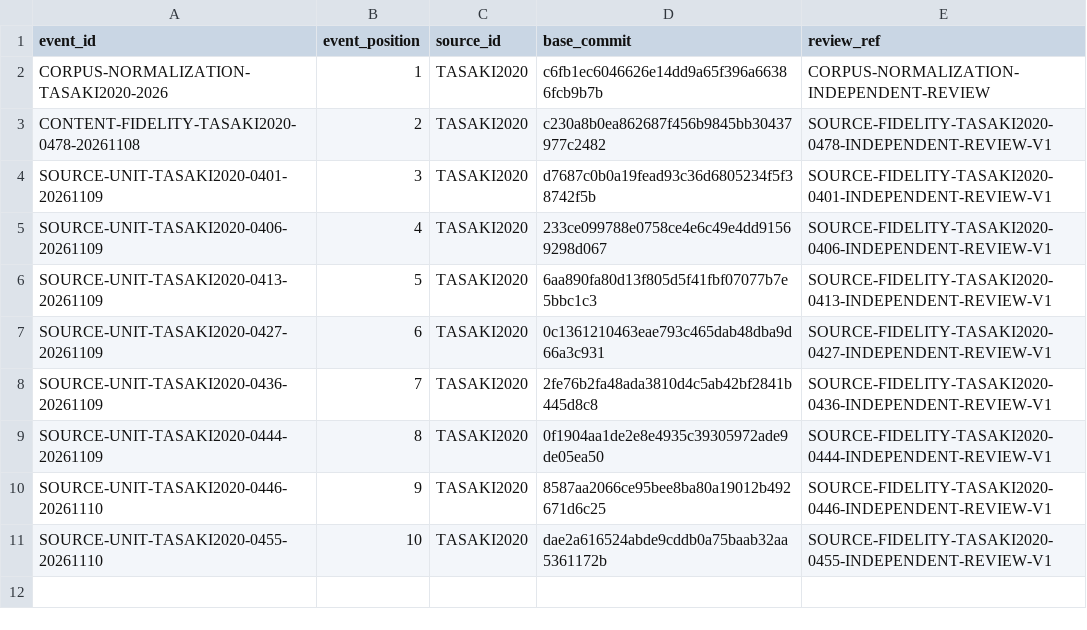
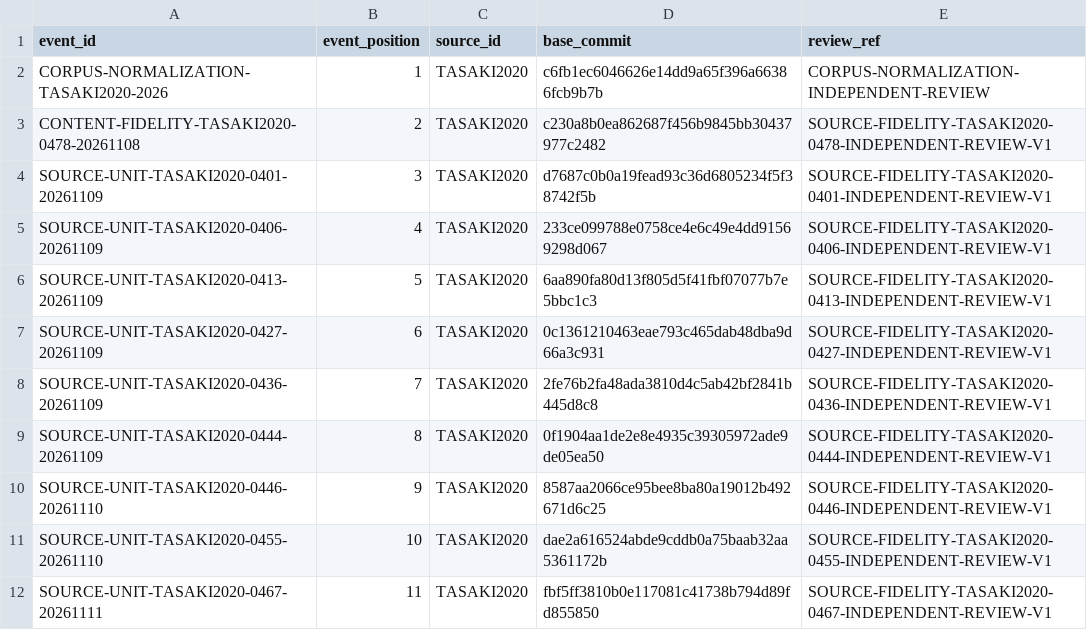
Before and after one commit to phasetr/lattice-system, a TSV file: registry/correction-events.tsv, drawn as a sheet.

```diff
--- a/registry/correction-events.tsv
+++ b/registry/correction-events.tsv
@@ -11 +11,2 @@ SOURCE-UNIT-TASAKI2020-0446-20261110	9	TASAKI2020	8587aa2066ce95bee8ba80a19012b4
 SOURCE-UNIT-TASAKI2020-0455-20261110	10	TASAKI2020	dae2a616524abde9cddb0a75baab32aa5361172b	SOURCE-FIDELITY-TASAKI2020-0455-INDEPENDENT-REVIEW-V1
+SOURCE-UNIT-TASAKI2020-0467-20261111	11	TASAKI2020	fbf5ff3810b0e117081c41738b794d89fd855850	SOURCE-FIDELITY-TASAKI2020-0467-INDEPENDENT-REVIEW-V1
```
Also changed, not shown: registry/claim-vocabulary-review.tsv, registry/item-claims.tsv, 15 other files.
